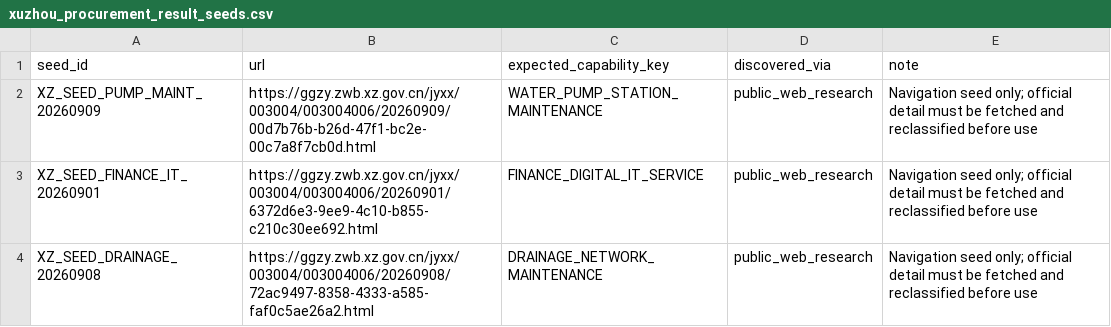
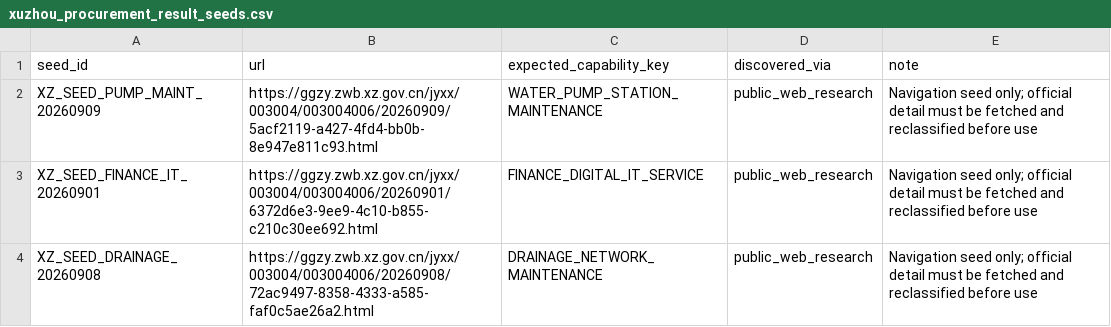
Before and after one commit to wanggenAi/opportunity-routing-engine, a CSV file: data/xuzhou_procurement_result_seeds.csv, drawn as a sheet.

Commit message:
Point pump seed at its package-specific result URL

```diff
--- a/data/xuzhou_procurement_result_seeds.csv
+++ b/data/xuzhou_procurement_result_seeds.csv
@@ -1,3 +1,3 @@
 seed_id,url,expected_capability_key,discovered_via,note
-XZ_SEED_PUMP_MAINT_20260909,https://ggzy.zwb.xz.gov.cn/jyxx/003004/003004006/20260909/00d7b76b-b26d-47f1-bc2e-00c7a8f7cb0d.html,WATER_PUMP_STATION_MAINTENANCE,public_web_research,Navigation seed only; official detail must be fetched and reclassified before use
+XZ_SEED_PUMP_MAINT_20260909,https://ggzy.zwb.xz.gov.cn/jyxx/003004/003004006/20260909/5acf2119-a427-4fd4-bb0b-8e947e811c93.html,WATER_PUMP_STATION_MAINTENANCE,public_web_research,Navigation seed only; official detail must be fetched and reclassified before use
 XZ_SEED_FINANCE_IT_20260901,https://ggzy.zwb.xz.gov.cn/jyxx/003004/003004006/20260901/6372d6e3-9ee9-4c10-b855-c210c30ee692.html,FINANCE_DIGITAL_IT_SERVICE,public_web_research,Navigation seed only; official detail must be fetched and reclassified before use
```
